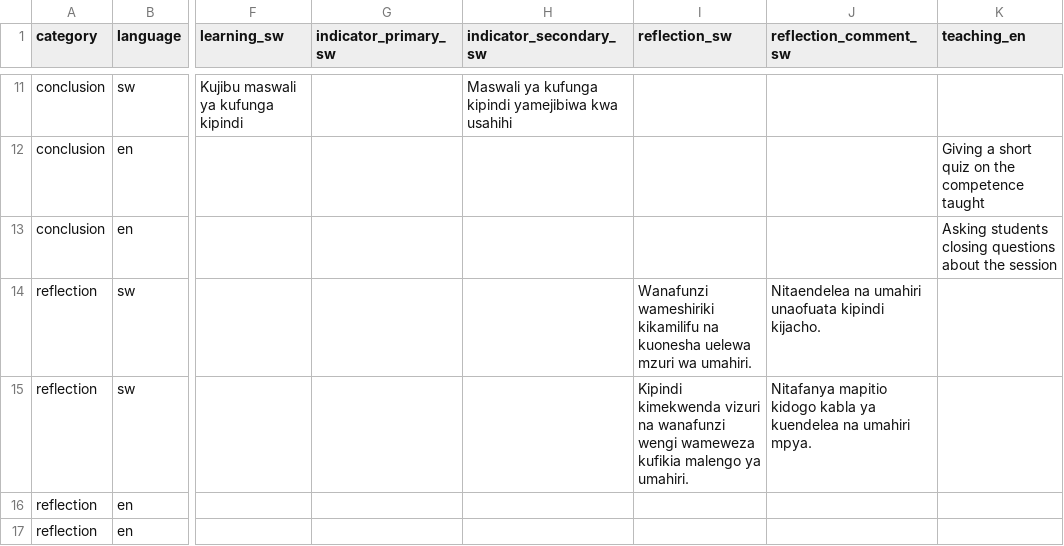
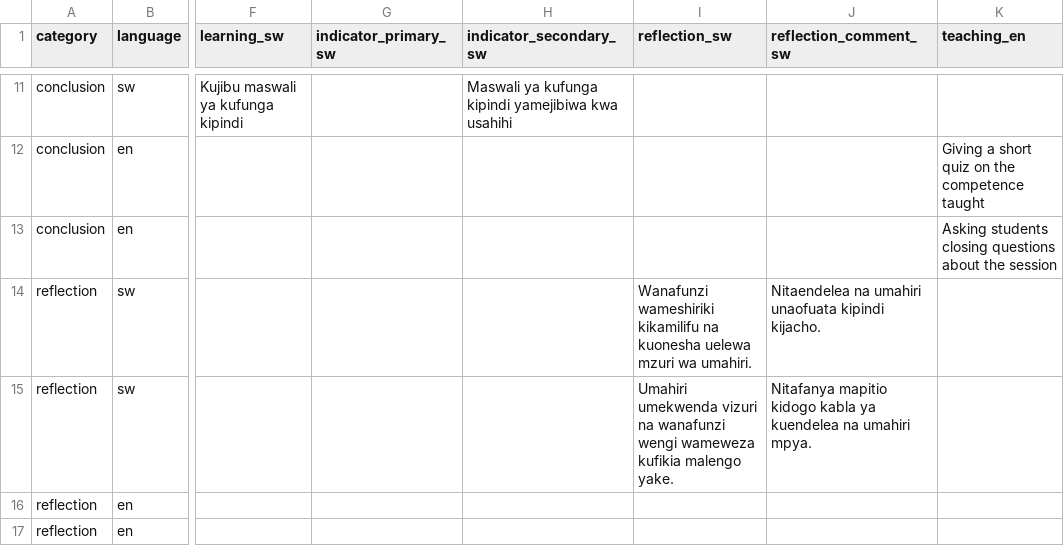
Before and after one commit to Ryobalj/jamiikazini-pro, a CSV file: syllabus/csv/lesson_sentence.csv, drawn as a sheet; only a part is shown, gaps mark what is left out; the diff names each change by its address in the sheet, - before the commit and + after, or states it on an @@ line.

Commit message:
fix: longer session lifetime, intro vigezo wording, umahiri in tafakuri
- ACCESS_TOKEN_LIFETIME default 30 -> 120 minutes: even with the
  single-flight refresh fix, a short window meant more frequent
  refreshes and more chances to interrupt a long task (Azimio/Andalio
  generation).
- Utangulizi's VIGEZO VYA UPIMAJI didn't end in "kwa usahihi" when
  "Anza somo kwa wimbo" wasn't checked - only the is_song branch did.
  Now both branches confirm the learning_activity was done correctly,
  matching the other three steps.
- Tafakuri used "Kipindi kimekwenda vizuri..." (kipindi as the lesson's
  own subject) - changed to "Umahiri umekwenda vizuri..." per the
  somo/mada ban. "kipindi kijacho" (next session, a time reference)
  elsewhere in the same reflection text is unaffected - that's a
  different, acceptable usage.

```diff
--- a/syllabus/csv/lesson_sentence.csv
+++ b/syllabus/csv/lesson_sentence.csv
-I15 (reflection_sw): Kipindi kimekwenda vizuri na wanafunzi wengi wameweza kufikia malengo ya umahiri.
+I15 (reflection_sw): Umahiri umekwenda vizuri na wanafunzi wengi wameweza kufikia malengo yake.
```
Also changed, not shown: 2 other files.
